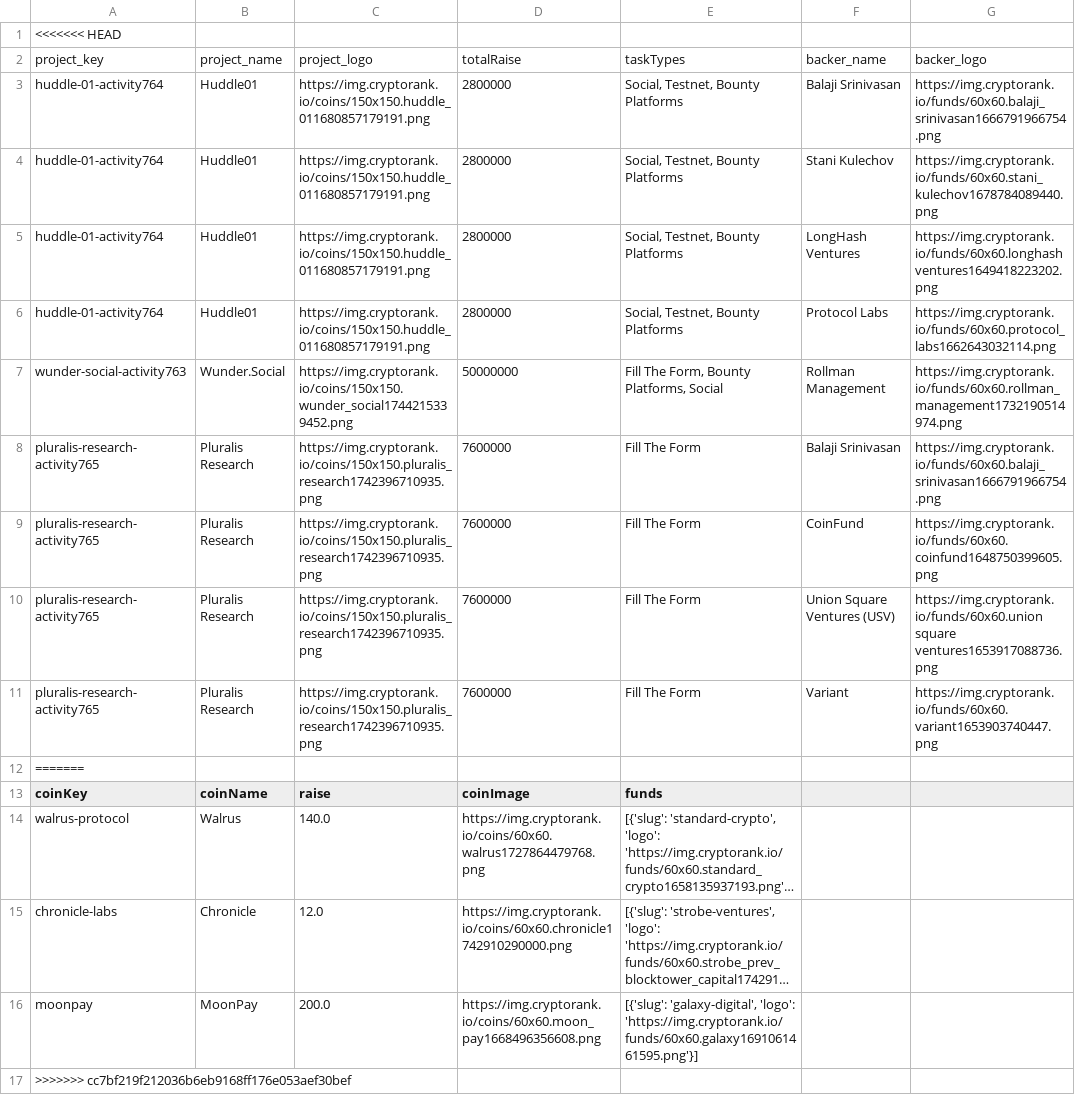
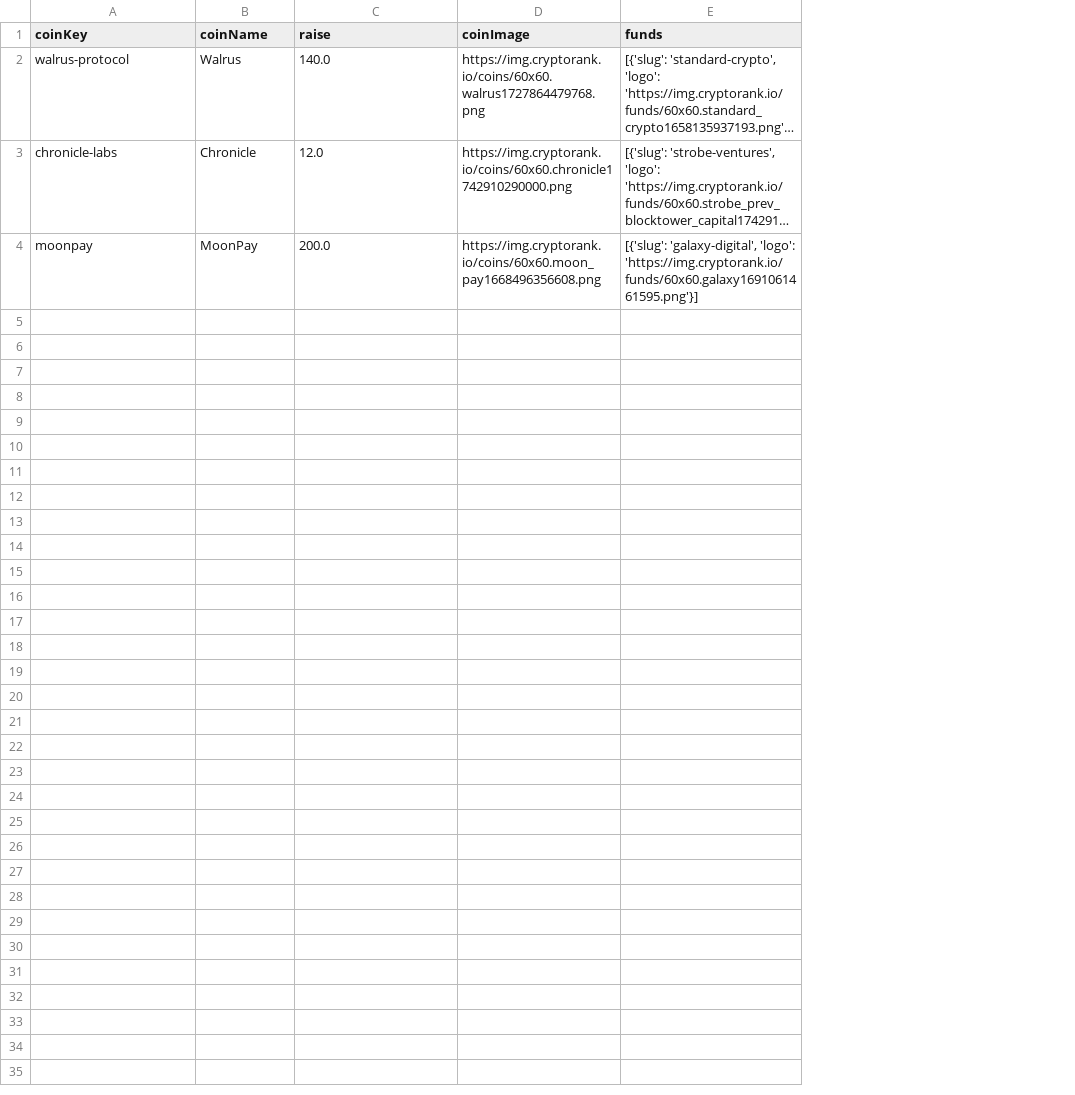
Before and after one commit to mnajjaa/Crypto-Fund-Due-Diligence-Automation, a CSV file: data/hot_rounds.csv, drawn as a sheet; long unchanged cells end in …; removed rows and columns are numbered as before the commit, all else as after; the diff names each change by its address in the sheet, - before the commit and + after, or states it on an @@ line.

```diff
--- a/data/hot_rounds.csv
+++ b/data/hot_rounds.csv
-column F, empty
-column G, empty
-row 1: <<<<<<< HEAD
-row 2: project_key | project_name | project_logo | totalRaise | taskTypes | backer_name | backer_logo
-row 3: huddle-01-activity764 | Huddle01 | https://img.cryptorank.io/coins/150x150.huddle_011680857179191.png | 2800000 | Social, Testnet, Bounty Platforms | Balaji Srinivasan | https://img.cryptorank.io/funds/60x60.balaji_srinivasan1666791966754.png
-row 4: huddle-01-activity764 | Huddle01 | https://img.cryptorank.io/coins/150x150.huddle_011680857179191.png | 2800000 | Social, Testnet, Bounty Platforms | Stani Kulechov | https://img.cryptorank.io/funds/60x60.stani_kulechov1678784089440.png
-row 5: huddle-01-activity764 | Huddle01 | https://img.cryptorank.io/coins/150x150.huddle_011680857179191.png | 2800000 | Social, Testnet, Bounty Platforms | LongHash Ventures | https://img.cryptorank.io/funds/60x60.longhash ventures1649418223202.png
-row 6: huddle-01-activity764 | Huddle01 | https://img.cryptorank.io/coins/150x150.huddle_011680857179191.png | 2800000 | Social, Testnet, Bounty Platforms | Protocol Labs | https://img.cryptorank.io/funds/60x60.protocol_labs1662643032114.png
-row 7: wunder-social-activity763 | Wunder.Social | https://img.cryptorank.io/coins/150x150.wunder_social1744215339452.png | 50000000 | Fill The Form, Bounty Platforms, Social | Rollman Management | https://img.cryptorank.io/funds/60x60.rollman_management1732190514974.png
-row 8: pluralis-research-activity765 | Pluralis Research | https://img.cryptorank.io/coins/150x150.pluralis_research1742396710935.png | 7600000 | Fill The Form | Balaji Srinivasan | https://img.cryptorank.io/funds/60x60.balaji_srinivasan1666791966754.png
-row 9: pluralis-research-activity765 | Pluralis Research | https://img.cryptorank.io/coins/150x150.pluralis_research1742396710935.png | 7600000 | Fill The Form | CoinFund | https://img.cryptorank.io/funds/60x60.coinfund1648750399605.png
-row 10: pluralis-research-activity765 | Pluralis Research | https://img.cryptorank.io/coins/150x150.pluralis_research1742396710935.png | 7600000 | Fill The Form | Union Square Ventures (USV) | https://img.cryptorank.io/funds/60x60.union square ventures1653917088736.png
-row 11: pluralis-research-activity765 | Pluralis Research | https://img.cryptorank.io/coins/150x150.pluralis_research1742396710935.png | 7600000 | Fill The Form | Variant | https://img.cryptorank.io/funds/60x60.variant1653903740447.png
-row 12: =======
-row 17: >>>>>>> cc7bf219f212036b6eb9168ff176e053aef30bef
```
Also changed, not shown: 1 other file.
